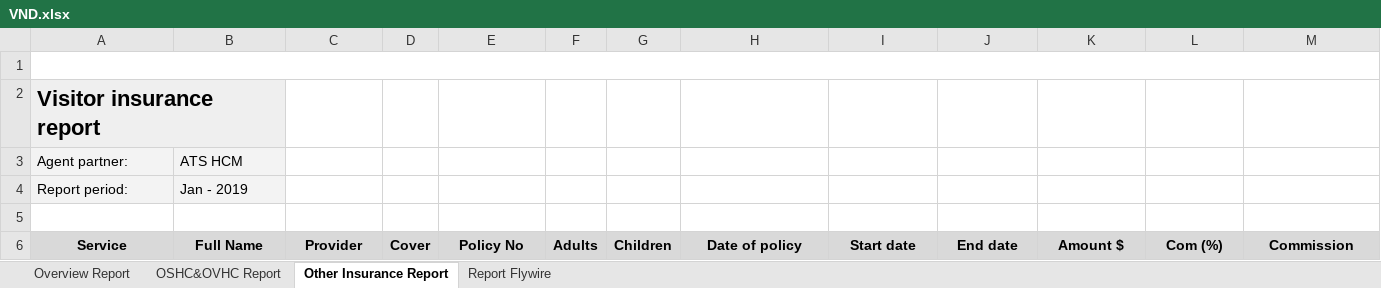
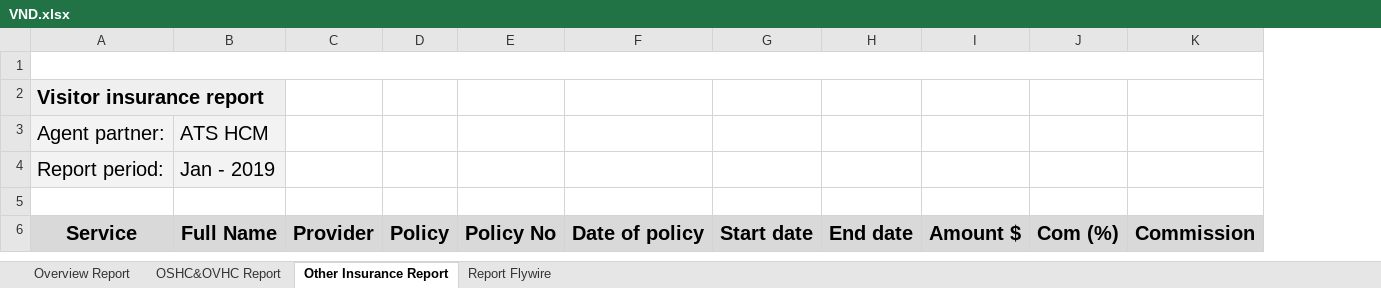
Before and after one commit to Noxyuri2908/oshc1, an Excel workbook: public/oshc+insurance/VND.xlsx, sheet Other Insurance Report, drawn as a sheet; only a part is shown; values as stored, in another font and other column widths than the file's, no borders; charts and pictures not drawn; removed rows and columns are numbered as before the commit, all else as after; the diff covers the shown part only; the diff names each change by its address in the sheet, - before the commit and + after, or states it on an @@ line.

```diff
--- a/public/oshc+insurance/VND.xlsx (sheet Other Insurance Report)
+++ b/public/oshc+insurance/VND.xlsx (sheet Other Insurance Report)
-column D, row 6: Cover
+column D, row 6: Policy
-column F, row 6: Adults
-column G, row 6: Children
@@ A2 text size: smaller @@
@@ A3:B4 text size: larger @@
@@ A6:C6 text size: larger @@
@@ E6 text size: larger @@
@@ F6:K6 text size: larger @@
```
Also changed, not shown: cell formats elsewhere in this sheet, sheet OSHC&OVHC Report, public/oshc+insurance/AUD-exgst.xlsx, public/oshc+insurance/AUD-ingst.xlsx, 18 other files.
